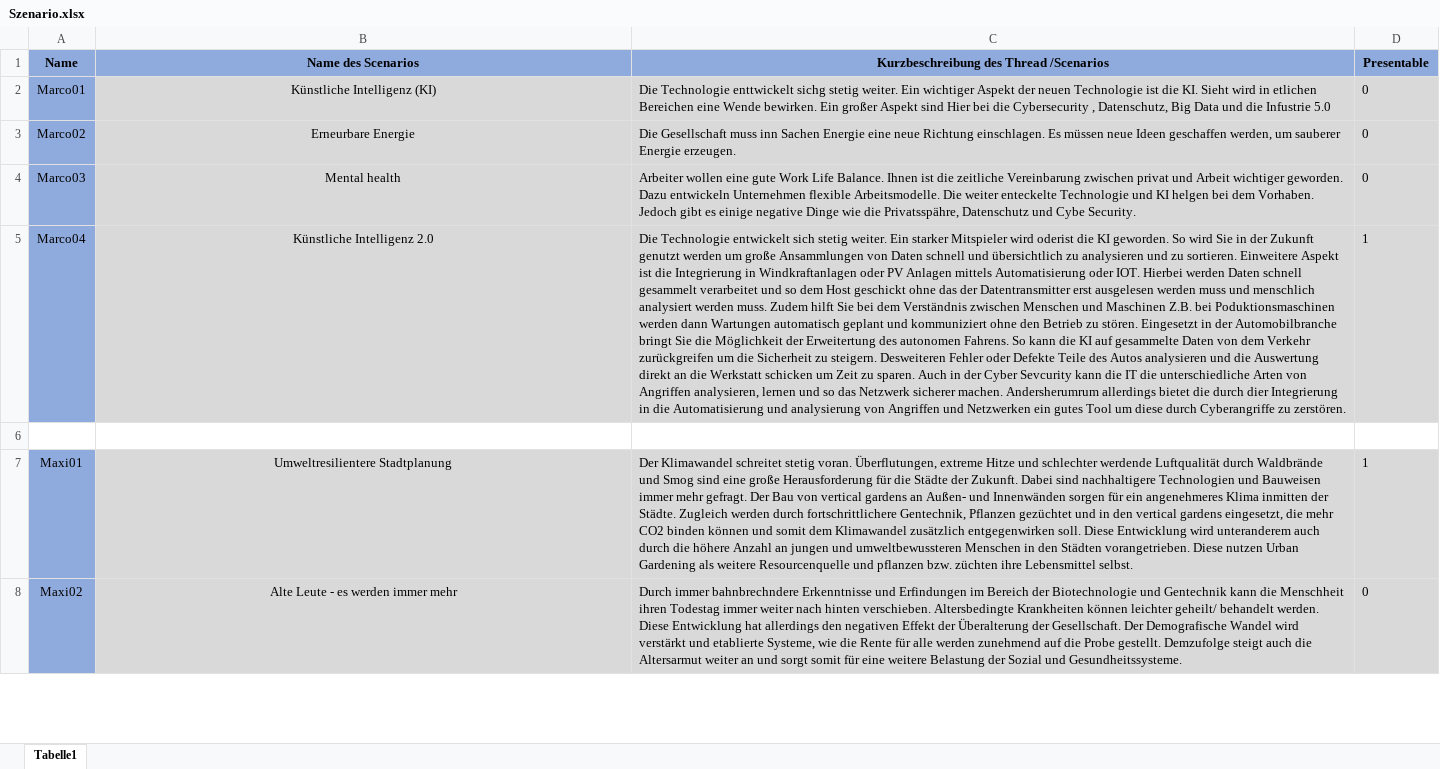
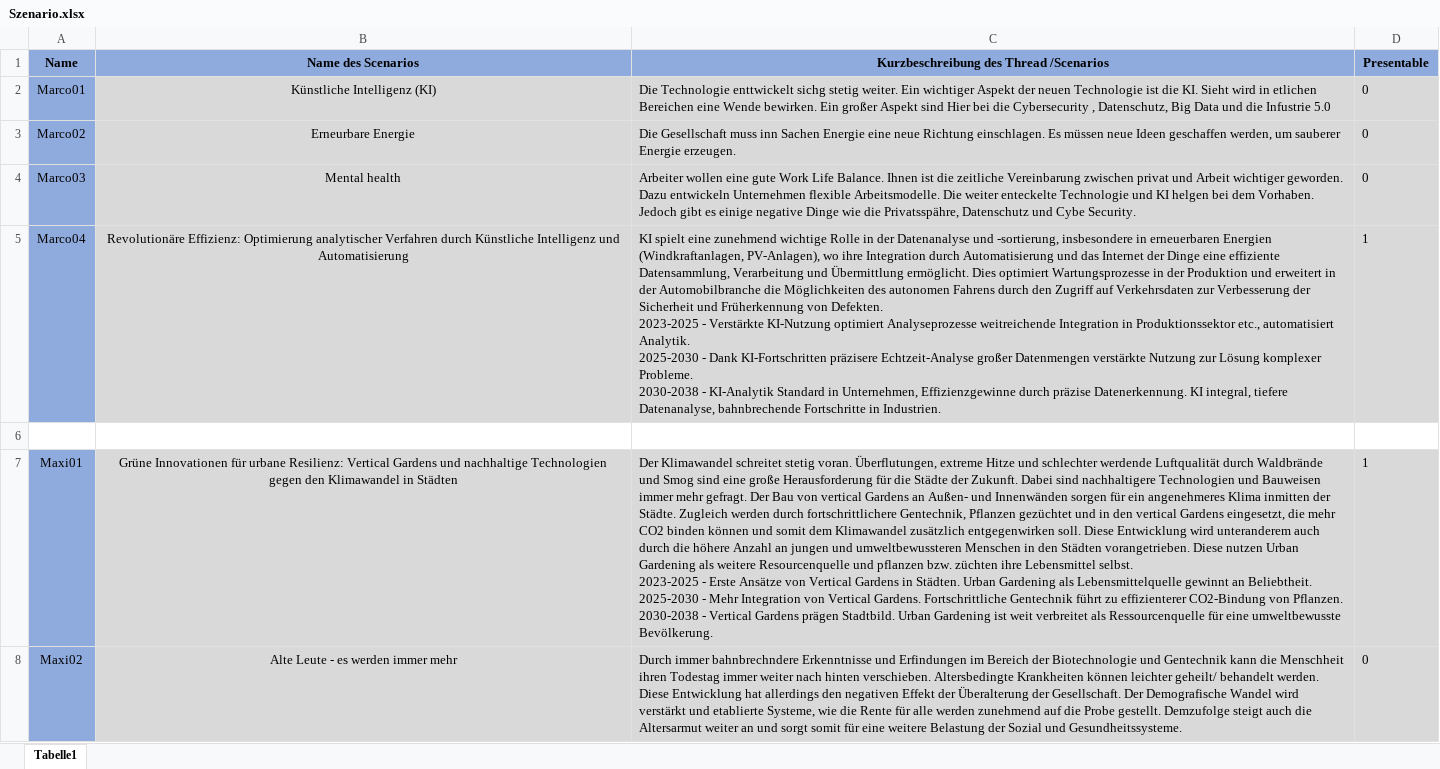
Before and after one commit to clausenk/Projekt2023, an Excel workbook: Szenario/Szenario.xlsx, sheet Tabelle1, drawn as a sheet; only a part is shown; values as stored, in another font and other column widths than the file's, no borders; ↵ is a line break in a cell; the diff covers the shown part only; the diff names each change by its address in the sheet, - before the commit and + after, or states it on an @@ line.

Commit message:
Changed Names of Szenarios

```diff
--- a/Szenario/Szenario.xlsx (sheet Tabelle1)
+++ b/Szenario/Szenario.xlsx (sheet Tabelle1)
-B5 (Name des Scenarios): Künstliche Intelligenz 2.0
+B5 (Name des Scenarios): Revolutionäre Effizienz: Optimierung analytischer Verfahren durch Künstliche Intelligenz und Automatisierung
-C5: Die Technologie entwickelt sich stetig weiter. Ein starker Mitspieler wird oderist die KI geworden. So wird Sie in der Zukunft genutzt werden um große Ansammlungen von Daten schnell und übersichtlich zu analysieren und zu sortieren. Einweitere Aspekt ist die Integrierung in Windkraftanlagen oder PV Anlagen mittels Automatisierung oder IOT. Hierbei werden Daten schnell gesammelt verarbeitet und so dem Host geschickt ohne das der Datentransmitter erst ausgelesen werden muss und menschlich analysiert werden muss. Zudem hilft Sie bei dem Verständnis zwischen Menschen und Maschinen Z.B. bei Poduktionsmaschinen werden dann Wartungen automatisch geplant und kommuniziert ohne den Betrieb zu stören. Eingesetzt in der Automobilbranche bringt Sie die Möglichkeit der Erweitertung des autonomen Fahrens. So kann die KI auf gesammelte Daten von dem Verkehr zurückgreifen um die Sicherheit zu steigern. Desweiteren Fehler oder Defekte Teile des Autos analysieren und die Auswertung direkt an die Werkstatt schicken um Zeit zu sparen. Auch in der Cyber Sevcurity kann die IT die unterschiedliche Arten von Angriffen analysieren, lernen und so das Netzwerk sicherer machen. Andersherumrum allerdings bietet die durch dier Integrierung in die Automatisierung und analysierung von Angriffen und Netzwerken ein gutes Tool um diese durch Cyberangriffe zu zerstören.
+C5: KI spielt eine zunehmend wichtige Rolle in der Datenanalyse und -sortierung, insbesondere in erneuerbaren Energien (Windkraftanlagen, PV-Anlagen), wo ihre Integration durch Automatisierung und das Internet der Dinge eine effiziente Datensammlung, Verarbeitung und Übermittlung ermöglicht. Dies optimiert Wartungsprozesse in der Produktion und erweitert in der Automobilbranche die Möglichkeiten des autonomen Fahrens durch den Zugriff auf Verkehrsdaten zur Verbesserung der Sicherheit und Früherkennung von Defekten. ↵ 2023-2025 - Verstärkte KI-Nutzung optimiert Analyseprozesse weitreichende Integration in Produktionssektor etc., automatisiert Analytik. ↵ 2025-2030 - Dank KI-Fortschritten präzisere Echtzeit-Analyse großer Datenmengen verstärkte Nutzung zur Lösung komplexer Probleme. ↵ 2030-2038 - KI-Analytik Standard in Unternehmen, Effizienzgewinne durch präzise Datenerkennung. KI integral, tiefere Datenanalyse, bahnbrechende Fortschritte in Industrien.
-B7 (Name des Scenarios): Umweltresilientere Stadtplanung
+B7 (Name des Scenarios): Grüne Innovationen für urbane Resilienz: Vertical Gardens und nachhaltige Technologien gegen den Klimawandel in Städten
-C7: …von vertical gardens an Außen- und Innenwänden sorgen für ein angenehmeres Klima inmitten der Städte. Zugleich werden durch fortschrittlichere Gentechnik, Pflanzen gezüchtet und in den vertical gardens eingesetzt, die mehr CO2 binden können und somit dem Klimawandel zusätzlich entgegenwirken soll. Diese Entwicklung wird unteranderem auch durch die höhere Anzahl an jungen und umweltbewussteren Menschen in den Städten vorangetrieben. Diese nutzen Urban Gardening als weitere Resourcenquelle und pflanzen bzw. züchten ihre Lebensmittel selbst.
+C7: …von vertical Gardens an Außen- und Innenwänden sorgen für ein angenehmeres Klima inmitten der Städte. Zugleich werden durch fortschrittlichere Gentechnik, Pflanzen gezüchtet und in den vertical Gardens eingesetzt, die mehr CO2 binden können und somit dem Klimawandel zusätzlich entgegenwirken soll. Diese Entwicklung wird unteranderem auch durch die höhere Anzahl an jungen und umweltbewussteren Menschen in den Städten vorangetrieben. Diese nutzen Urban Gardening als weitere Resourcenquelle und pflanzen bzw. züchten ihre Lebensmittel selbst. ↵ 2023-2025 - Erste Ansätze von Vertical Gardens in Städten. Urban Gardening als Lebensmittelquelle gewinnt an Beliebtheit. ↵ 2025-2030 - Mehr Integration von Vertical Gardens. Fortschrittliche Gentechnik führt zu effizienterer CO2-Bindung von Pflanzen. ↵ 2030-2038 - Vertical Gardens prägen Stadtbild. Urban Gardening ist weit verbreitet als Ressourcenquelle für eine umweltbewusste Bevölkerung.
```
Also changed, not shown: 15 edited cells elsewhere in this sheet.
